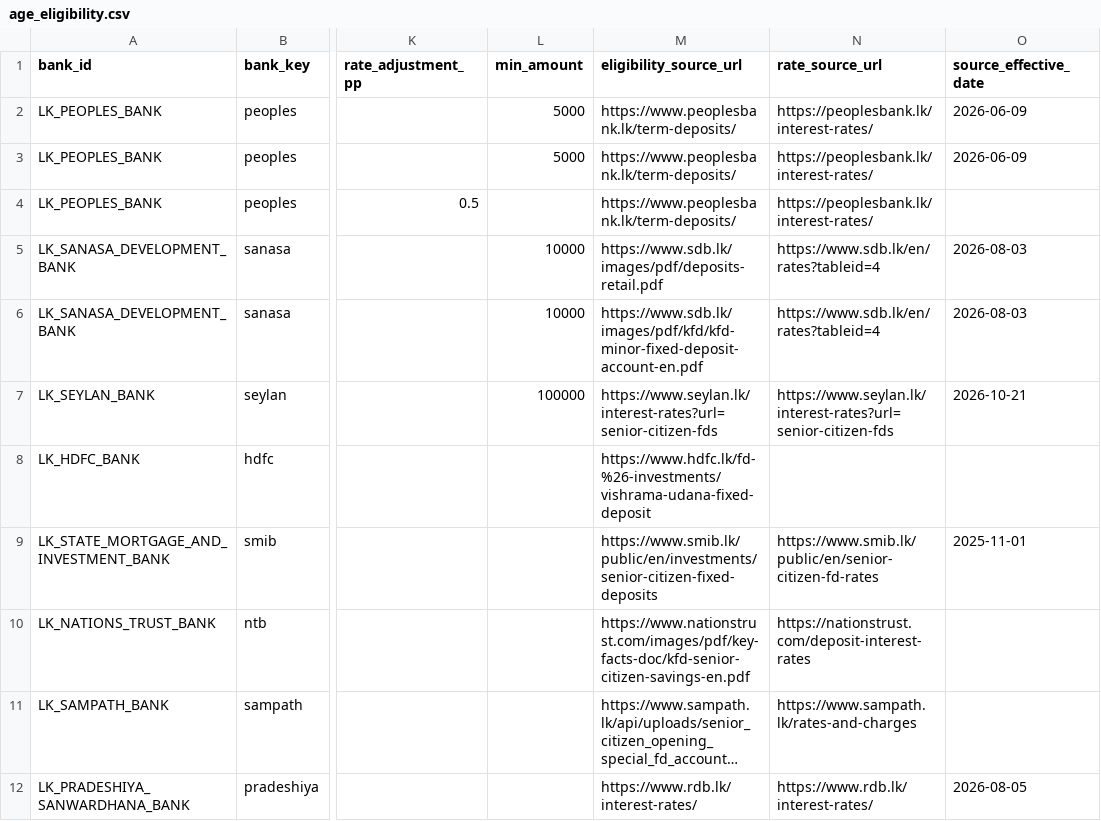
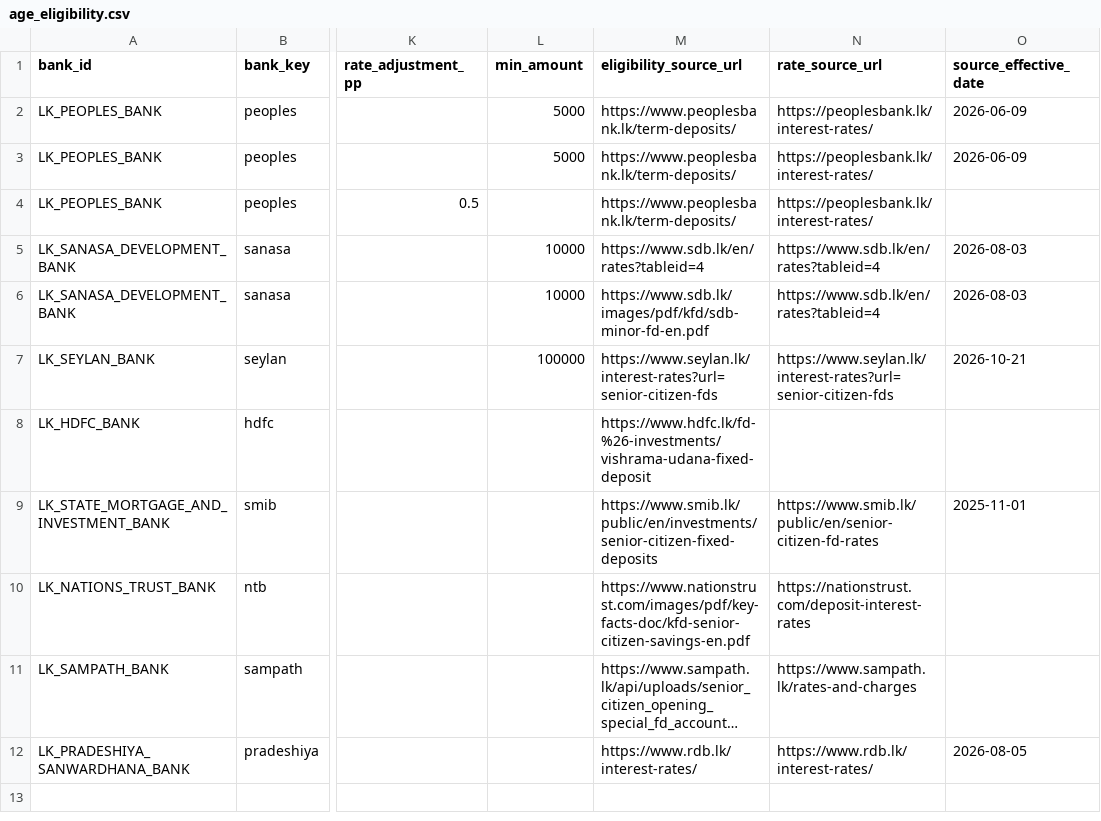
Before and after one commit to aaron-fredrick/FD-Calculator, a CSV file: data/fd_options/age_eligibility.csv, drawn as a sheet; only a part is shown, gaps mark what is left out; long unchanged cells end in …; the diff names each change by its address in the sheet, - before the commit and + after, or states it on an @@ line.

Commit message:
fix(data): correct SDB KFD and senior eligibility source URLs

```diff
--- a/data/fd_options/age_eligibility.csv
+++ b/data/fd_options/age_eligibility.csv
-M5 (eligibility_source_url): https://www.sdb.lk/images/pdf/deposits-retail.pdf
+M5 (eligibility_source_url): https://www.sdb.lk/en/rates?tableid=4
-M6 (eligibility_source_url): https://www.sdb.lk/images/pdf/kfd/kfd-minor-fixed-deposit-account-en.pdf
+M6 (eligibility_source_url): https://www.sdb.lk/images/pdf/kfd/sdb-minor-fd-en.pdf
```
